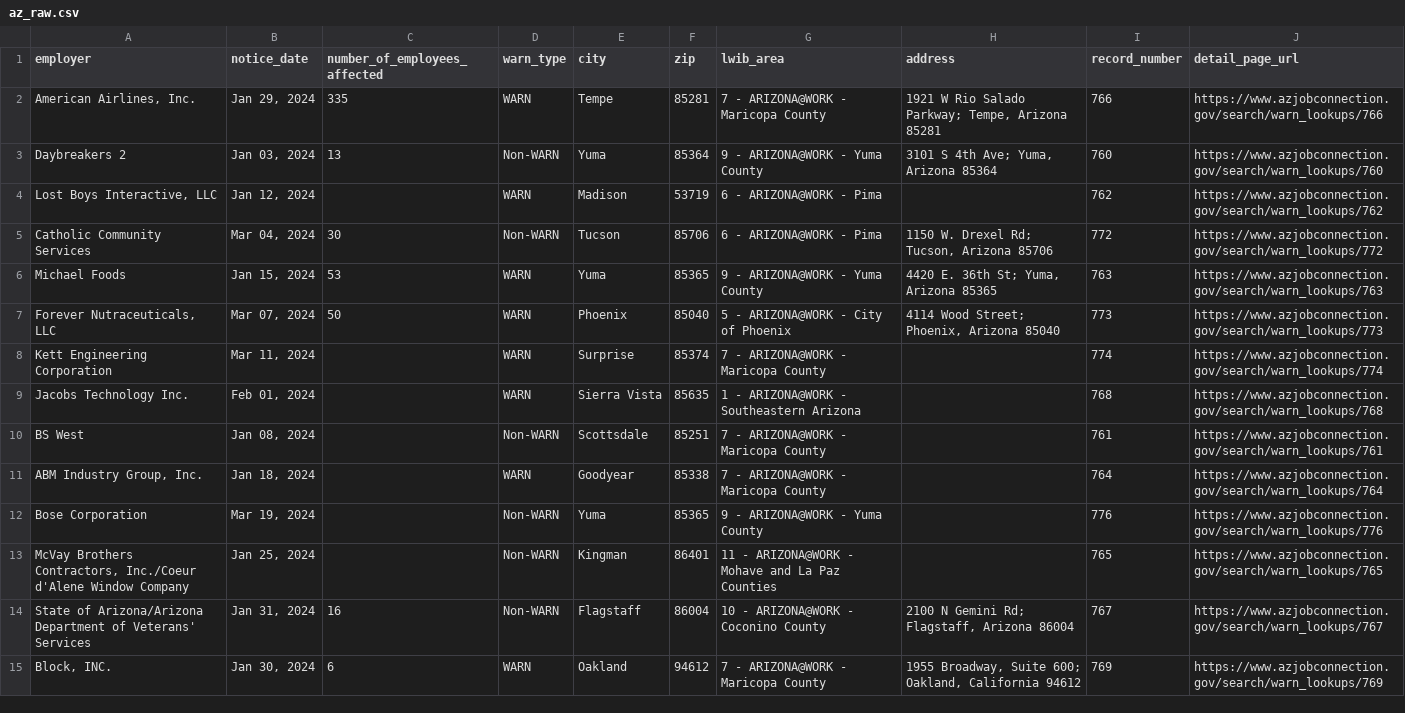
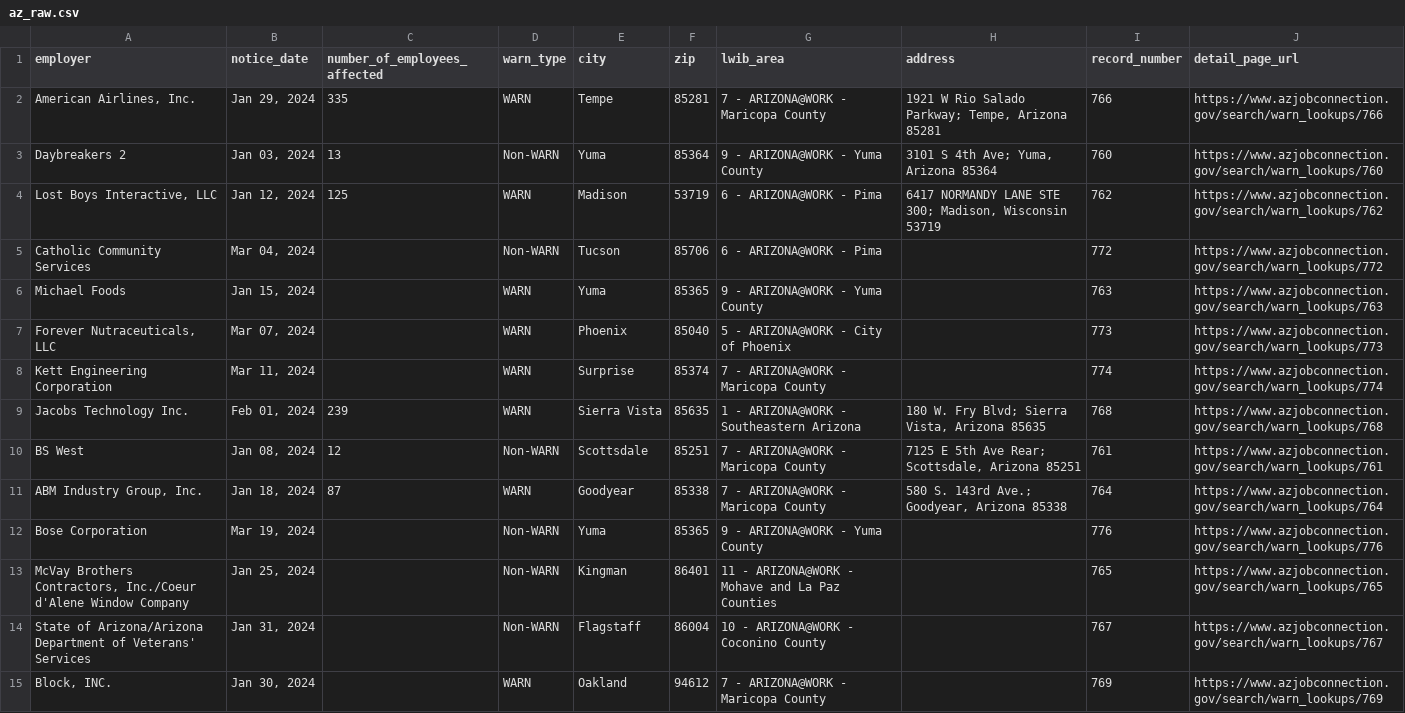
Before and after one commit to biglocalnews/layoff-watch, a CSV file: data/warn-scraper/cache/az_raw.csv, drawn as a sheet; only a part is shown; the diff covers the shown part only.

```diff
--- a/data/warn-scraper/cache/az_raw.csv
+++ b/data/warn-scraper/cache/az_raw.csv
@@ -3,13 +3,13 @@ employer,notice_date,number_of_employees_affected,warn_type,city,zip,lwib_area,a
 Daybreakers 2,"Jan 03, 2024",13,Non-WARN,Yuma,85364,9 - ARIZONA@WORK - Yuma County,"3101 S 4th Ave; Yuma, Arizona 85364",760,https://www.azjobconnection.gov/search/warn_lookups/760
-"Lost Boys Interactive, LLC","Jan 12, 2024",,WARN,Madison,53719,6 - ARIZONA@WORK - Pima,,762,https://www.azjobconnection.gov/search/warn_lookups/762
-Catholic Community Services,"Mar 04, 2024",30,Non-WARN,Tucson,85706,6 - ARIZONA@WORK - Pima,"1150 W. Drexel Rd; Tucson, Arizona 85706",772,https://www.azjobconnection.gov/search/warn_lookups/772
-Michael Foods,"Jan 15, 2024",53,WARN,Yuma,85365,9 - ARIZONA@WORK - Yuma County,"4420 E. 36th St; Yuma, Arizona 85365",763,https://www.azjobconnection.gov/search/warn_lookups/763
-"Forever Nutraceuticals, LLC","Mar 07, 2024",50,WARN,Phoenix,85040,5 - ARIZONA@WORK - City of Phoenix,"4114 Wood Street; Phoenix, Arizona 85040",773,https://www.azjobconnection.gov/search/warn_lookups/773
+"Lost Boys Interactive, LLC","Jan 12, 2024",125,WARN,Madison,53719,6 - ARIZONA@WORK - Pima,"6417 NORMANDY LANE STE 300; Madison, Wisconsin 53719",762,https://www.azjobconnection.gov/search/warn_lookups/762
+Catholic Community Services,"Mar 04, 2024",,Non-WARN,Tucson,85706,6 - ARIZONA@WORK - Pima,,772,https://www.azjobconnection.gov/search/warn_lookups/772
+Michael Foods,"Jan 15, 2024",,WARN,Yuma,85365,9 - ARIZONA@WORK - Yuma County,,763,https://www.azjobconnection.gov/search/warn_lookups/763
+"Forever Nutraceuticals, LLC","Mar 07, 2024",,WARN,Phoenix,85040,5 - ARIZONA@WORK - City of Phoenix,,773,https://www.azjobconnection.gov/search/warn_lookups/773
 Kett Engineering Corporation,"Mar 11, 2024",,WARN,Surprise,85374,7 - ARIZONA@WORK - Maricopa County,,774,https://www.azjobconnection.gov/search/warn_lookups/774
-Jacobs Technology Inc.,"Feb 01, 2024",,WARN,Sierra Vista,85635,1 - ARIZONA@WORK - Southeastern Arizona,,768,https://www.azjobconnection.gov/search/warn_lookups/768
-BS West,"Jan 08, 2024",,Non-WARN,Scottsdale,85251,7 - ARIZONA@WORK - Maricopa County,,761,https://www.azjobconnection.gov/search/warn_lookups/761
-"ABM Industry Group, Inc.","Jan 18, 2024",,WARN,Goodyear,85338,7 - ARIZONA@WORK - Maricopa County,,764,https://www.azjobconnection.gov/search/warn_lookups/764
+Jacobs Technology Inc.,"Feb 01, 2024",239,WARN,Sierra Vista,85635,1 - ARIZONA@WORK - Southeastern Arizona,"180 W. Fry Blvd; Sierra Vista, Arizona 85635",768,https://www.azjobconnection.gov/search/warn_lookups/768
+BS West,"Jan 08, 2024",12,Non-WARN,Scottsdale,85251,7 - ARIZONA@WORK - Maricopa County,"7125 E 5th Ave Rear; Scottsdale, Arizona 85251",761,https://www.azjobconnection.gov/search/warn_lookups/761
+"ABM Industry Group, Inc.","Jan 18, 2024",87,WARN,Goodyear,85338,7 - ARIZONA@WORK - Maricopa County,"580 S. 143rd Ave.; Goodyear, Arizona 85338",764,https://www.azjobconnection.gov/search/warn_lookups/764
 Bose Corporation,"Mar 19, 2024",,Non-WARN,Yuma,85365,9 - ARIZONA@WORK - Yuma County,,776,https://www.azjobconnection.gov/search/warn_lookups/776
 "McVay Brothers Contractors, Inc./Coeur d'Alene Window Company","Jan 25, 2024",,Non-WARN,Kingman,86401,11 - ARIZONA@WORK - Mohave and La Paz Counties,,765,https://www.azjobconnection.gov/search/warn_lookups/765
-State of Arizona/Arizona Department of Veterans' Services,"Jan 31, 2024",16,Non-WARN,Flagstaff,86004,10 - ARIZONA@WORK - Coconino County,"2100 N Gemini Rd; Flagstaff, Arizona 86004",767,https://www.azjobconnection.gov/search/warn_lookups/767
-"Block, INC.","Jan 30, 2024",6,WARN,Oakland,94612,7 - ARIZONA@WORK - Maricopa County,"1955 Broadway, Suite 600; Oakland, California 94612",769,https://www.azjobconnection.gov/search/warn_lookups/769
+State of Arizona/Arizona Department of Veterans' Services,"Jan 31, 2024",,Non-WARN,Flagstaff,86004,10 - ARIZONA@WORK - Coconino County,,767,https://www.azjobconnection.gov/search/warn_lookups/767
+"Block, INC.","Jan 30, 2024",,WARN,Oakland,94612,7 - ARIZONA@WORK - Maricopa County,,769,https://www.azjobconnection.gov/search/warn_lookups/769
```
Also changed, not shown: 14 edited cells elsewhere in this file, data/warn-scraper/exports/az.csv, 19 other files.
